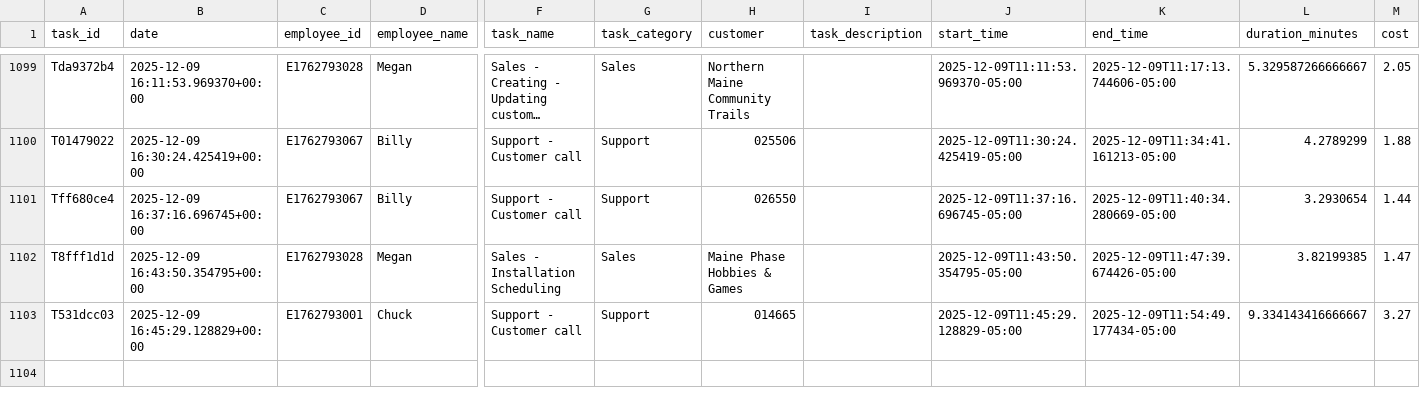
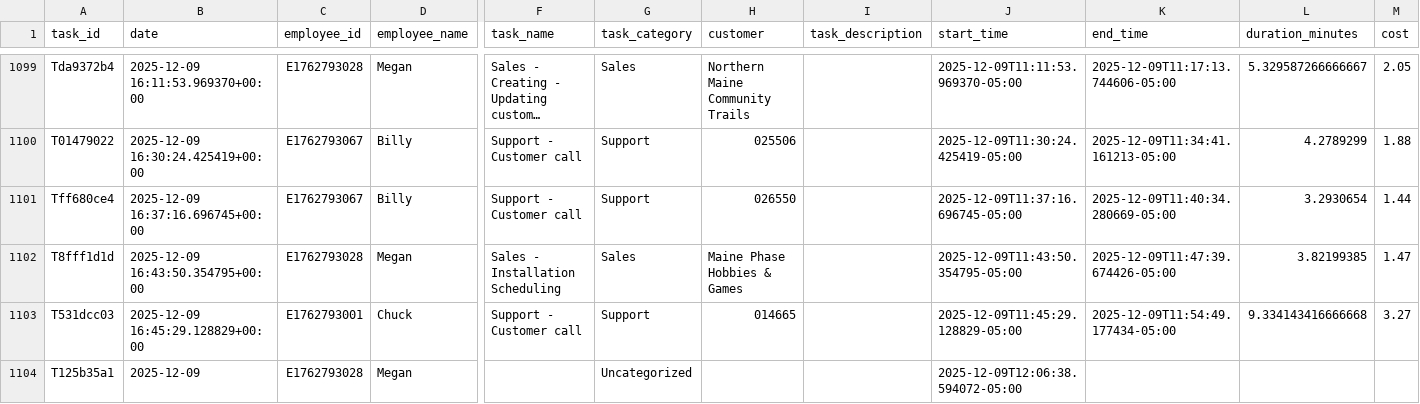
Before and after one commit to pwngithub/Employeetime, a CSV file: Data/tasks.csv, drawn as a sheet; only a part is shown, gaps mark what is left out; long unchanged cells end in …; rows hold the shown columns only; the diff names each change by its address in the sheet, - before the commit and + after, or states it on an @@ line.

Commit message:
Add T125b35a1

```diff
--- a/Data/tasks.csv
+++ b/Data/tasks.csv
-L1103 (duration_minutes): 9.334143416666667
+L1103 (duration_minutes): 9.334143416666668
+row 1104: T125b35a1 | 2025-12-09 | E1762793028 | Megan |  | Uncategorized |  |  | 2025-12-09T12:06:38.594072-05:00
```
